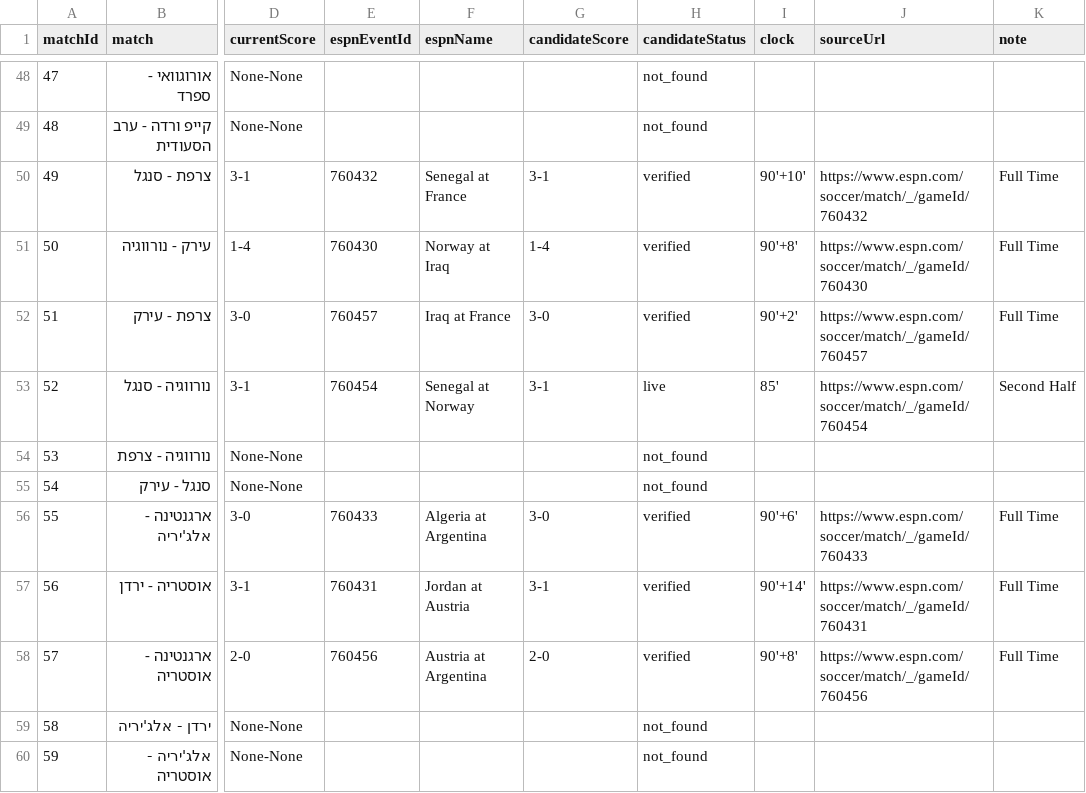
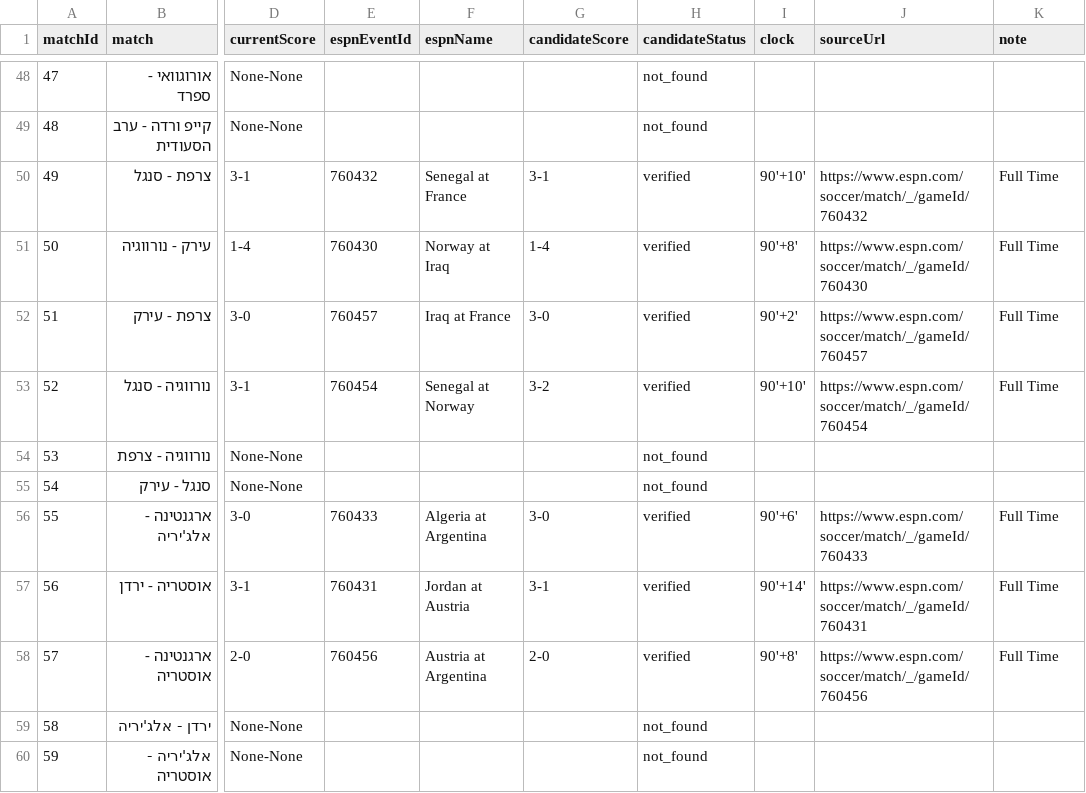
Before and after one commit to efikatash/worldcup-dashboard-2026, a CSV file: espn_live_debug.csv, drawn as a sheet; only a part is shown, gaps mark what is left out; the diff names each change by its address in the sheet, - before the commit and + after, or states it on an @@ line.

```diff
--- a/espn_live_debug.csv
+++ b/espn_live_debug.csv
-G53 (candidateScore): 3-1
+G53 (candidateScore): 3-2
-H53 (candidateStatus): live
+H53 (candidateStatus): verified
-I53 (clock): 85'
+I53 (clock): 90'+10'
-K53 (note): Second Half
+K53 (note): Full Time
```
Also changed, not shown: efi_katash_audit.csv, leaderboard.csv, 4 other files.
